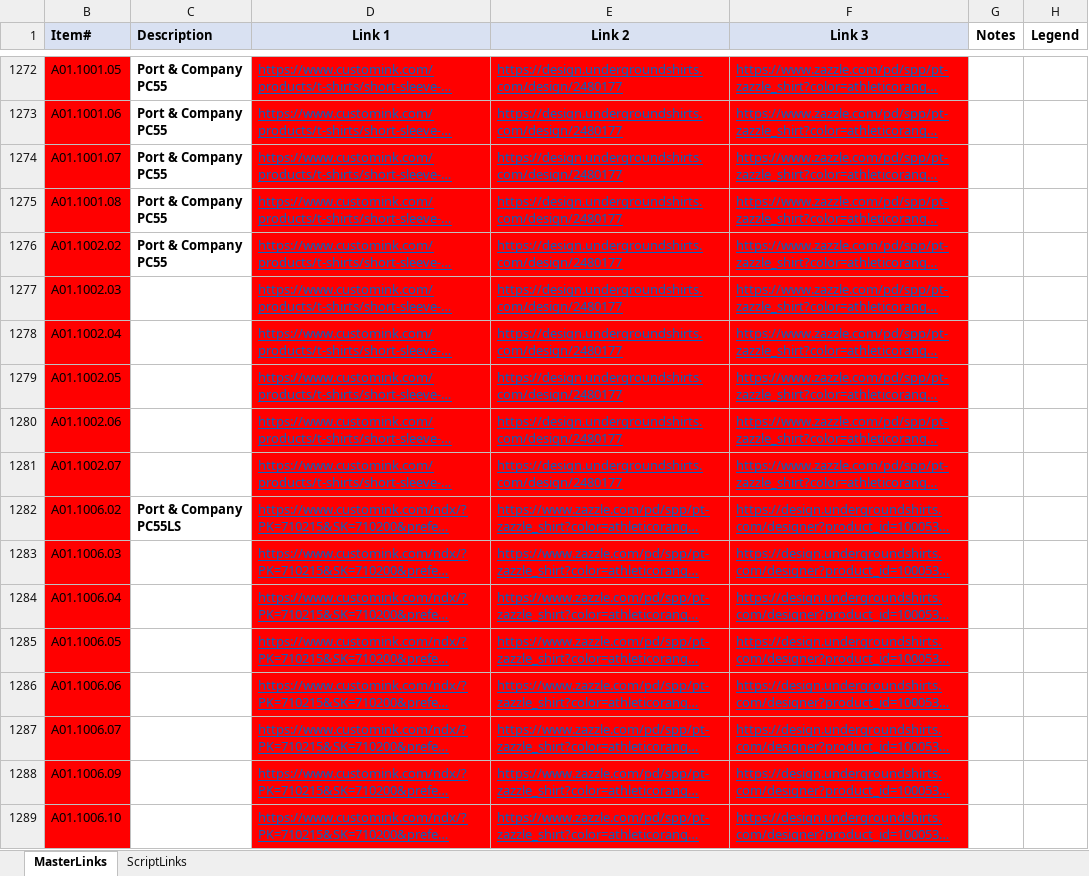
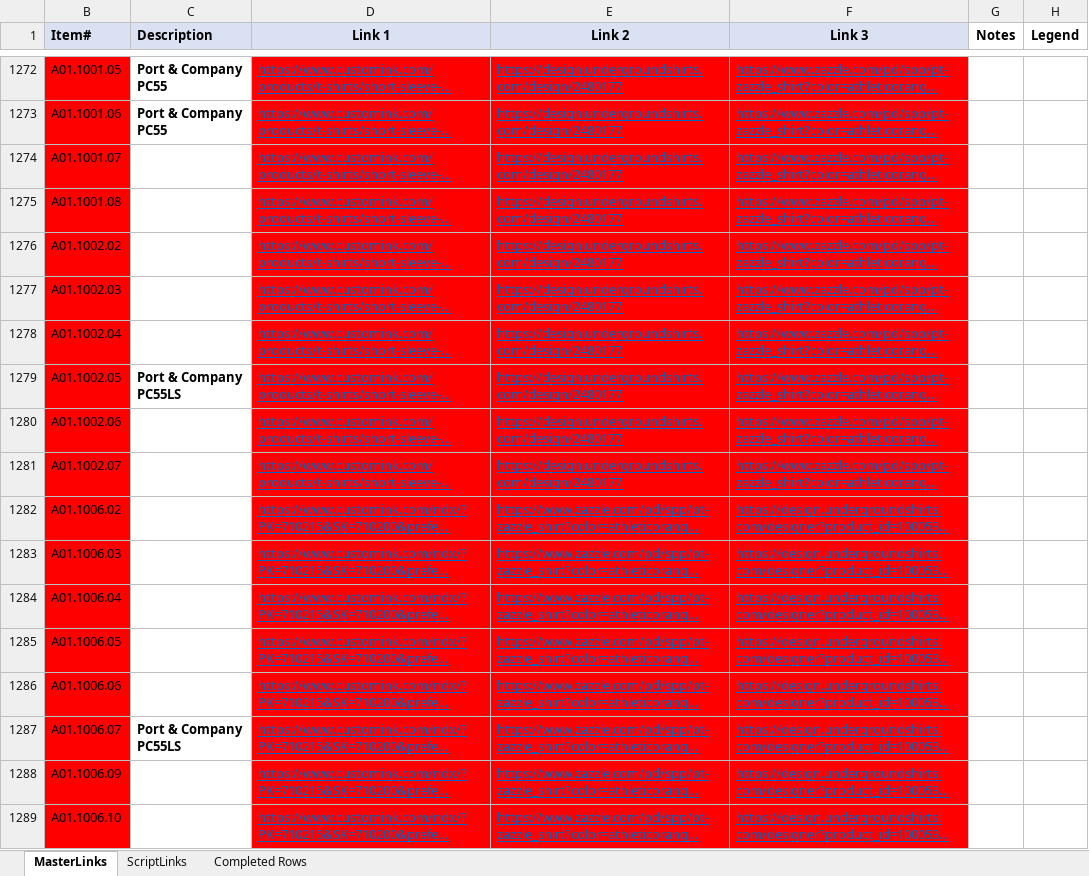
Before and after one commit to AnkurC27/GrizzlyClone, an Excel workbook: excel/SalesMaster2024.xlsx, sheet MasterLinks, drawn as a sheet; only a part is shown, gaps mark what is left out; long unchanged cells end in …; values as stored, in another font and other column widths than the file's, no borders; conditional formats not drawn; the diff covers the shown part only; the diff names each change by its address in the sheet, - before the commit and + after, or states it on an @@ line.

```diff
--- a/excel/SalesMaster2024.xlsx (sheet MasterLinks)
+++ b/excel/SalesMaster2024.xlsx (sheet MasterLinks)
+sheet tab: Completed Rows
-C1274:C1276 (Description): Port & Company PC55
+C1274:C1276 (Description): (empty)
-C1279 (Description): (empty)
+C1279 (Description): Port & Company PC55LS
-C1282 (Description): Port & Company PC55LS
+C1282 (Description): (empty)
-C1287 (Description): (empty)
+C1287 (Description): Port & Company PC55LS
```
Also changed, not shown: 1 added row, 1 removed row, 195 edited cells and cell formats elsewhere in this sheet, sheet ScriptLinks, 1 other file.
